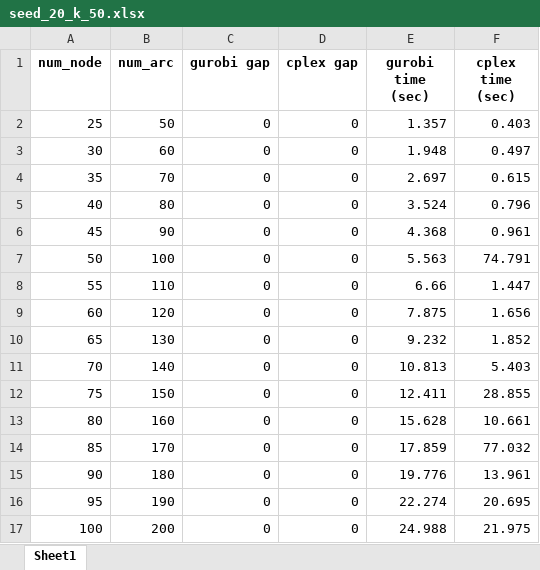
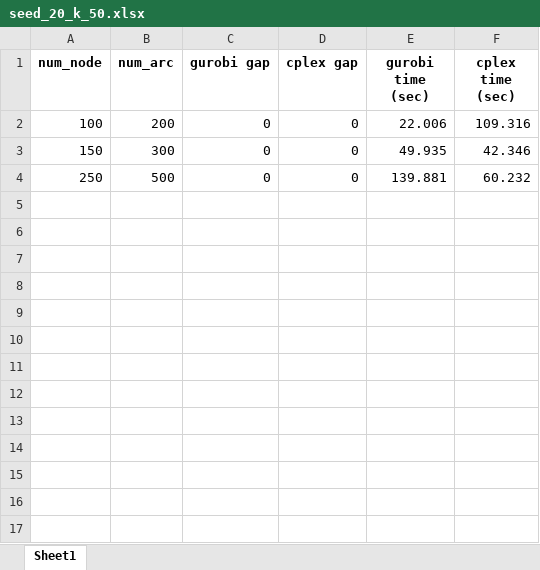
Before and after one commit to demirayonur/congestion_pricing, an Excel workbook: results/gurobi_cplex_comparison/seed_20_k_50.xlsx, sheet Sheet1, drawn as a sheet; values as stored, in another font and other column widths than the file's, no borders; removed rows and columns are numbered as before the commit, all else as after; the diff names each change by its address in the sheet, - before the commit and + after, or states it on an @@ line.

```diff
--- a/results/gurobi_cplex_comparison/seed_20_k_50.xlsx (sheet Sheet1)
+++ b/results/gurobi_cplex_comparison/seed_20_k_50.xlsx (sheet Sheet1)
-row 2: 25 | 50 | 0 | 0 | 1.357 | 0.403
-row 3: 30 | 60 | 0 | 0 | 1.948 | 0.497
-row 4: 35 | 70 | 0 | 0 | 2.697 | 0.615
-row 5: 40 | 80 | 0 | 0 | 3.524 | 0.796
-row 6: 45 | 90 | 0 | 0 | 4.368 | 0.961
-row 7: 50 | 100 | 0 | 0 | 5.563 | 74.791
-row 8: 55 | 110 | 0 | 0 | 6.66 | 1.447
-row 9: 60 | 120 | 0 | 0 | 7.875 | 1.656
-row 10: 65 | 130 | 0 | 0 | 9.232 | 1.852
-row 11: 70 | 140 | 0 | 0 | 10.813 | 5.403
-row 12: 75 | 150 | 0 | 0 | 12.411 | 28.855
-row 13: 80 | 160 | 0 | 0 | 15.628 | 10.661
-row 14: 85 | 170 | 0 | 0 | 17.859 | 77.032
-row 15: 90 | 180 | 0 | 0 | 19.776 | 13.961
-row 16: 95 | 190 | 0 | 0 | 22.274 | 20.695
-E2 (gurobi time (sec)): 24.988
+E2 (gurobi time (sec)): 22.006
-F2 (cplex time (sec)): 21.975
+F2 (cplex time (sec)): 109.316
+row 3: 150 | 300 | 0 | 0 | 49.935 | 42.346
+row 4: 250 | 500 | 0 | 0 | 139.881 | 60.232
```
Also changed, not shown: results/gurobi_cplex_comparison/seed_10_k_50.xlsx, 8 other files.
